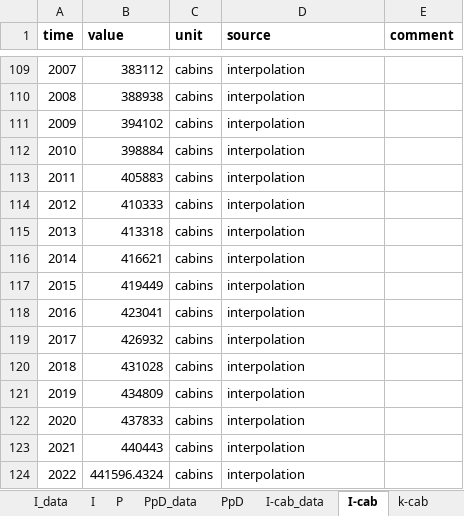
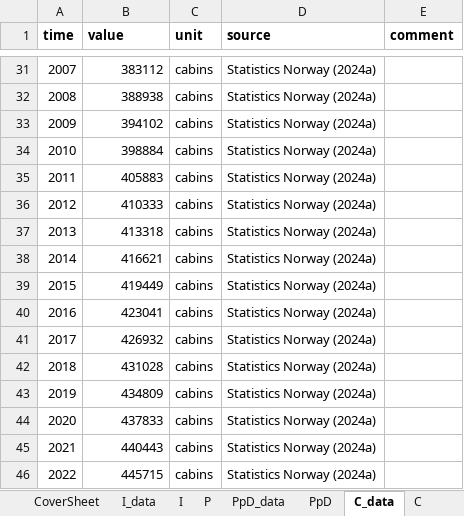
Before and after one commit to NTNU-IndEcol/lifetime_trends, an Excel workbook: data.xlsx, sheet C_data, drawn as a sheet; only a part is shown, gaps mark what is left out; values as stored, in another font and other column widths than the file's, no borders; addresses are those after the commit; the diff covers the shown part only; the diff names each change by its address in the sheet, - before the commit and + after, or states it on an @@ line.

```diff
--- a/data.xlsx (sheet C_data)
+++ b/data.xlsx (sheet C_data)
-sheet tab: I-cab
+sheet tab: C_data
-sheet tab: I-cab_data
+sheet tab: C
-D31:D46 (source): interpolation
+D31:D46 (source): Statistics Norway (2024a)
-B46 (value): 441596.4324
+B46 (value): 445715
```
Also changed, not shown: 78 removed rows and 29 edited cells elsewhere in this sheet, sheet CoverSheet, charts or pictures, 6 other files.
